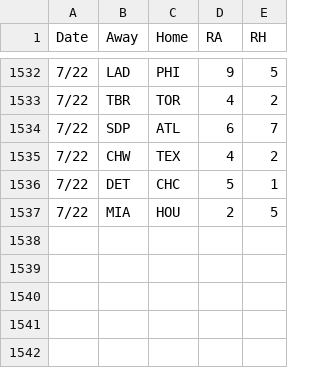
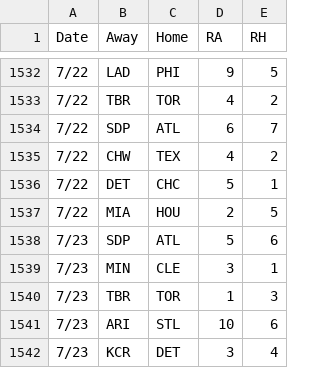
Before and after one commit to 2Skupz/2Skupz.github.io, a CSV file: mlbTiebreak/data/gameFiles/2026games.csv, drawn as a sheet; only a part is shown, gaps mark what is left out.

```diff
--- a/mlbTiebreak/data/gameFiles/2026games.csv
+++ b/mlbTiebreak/data/gameFiles/2026games.csv
@@ -1537 +1537,6 @@ Date,Away,Home,RA,RH
 7/22,MIA,HOU,2,5
+7/23,SDP,ATL,5,6
+7/23,MIN,CLE,3,1
+7/23,TBR,TOR,1,3
+7/23,ARI,STL,10,6
+7/23,KCR,DET,3,4
```
Also changed, not shown: 12 other files.
